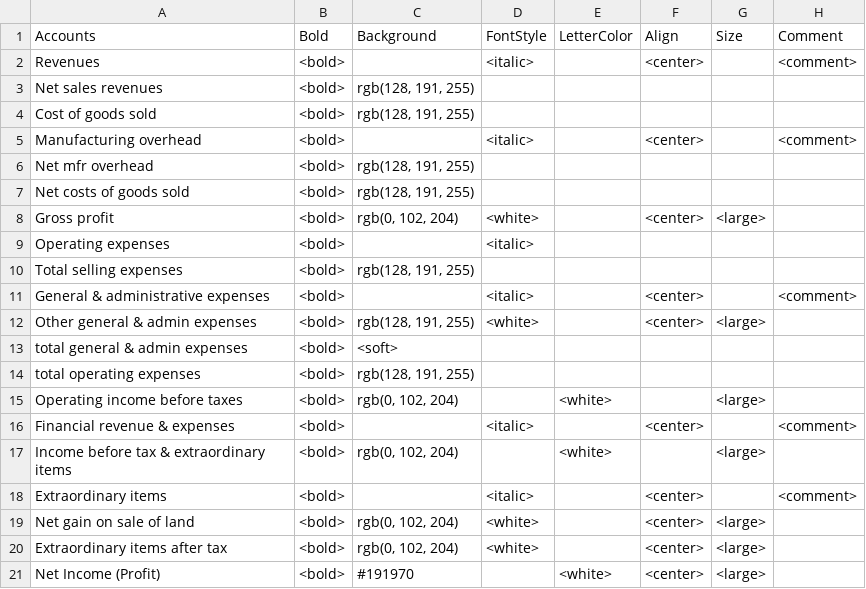
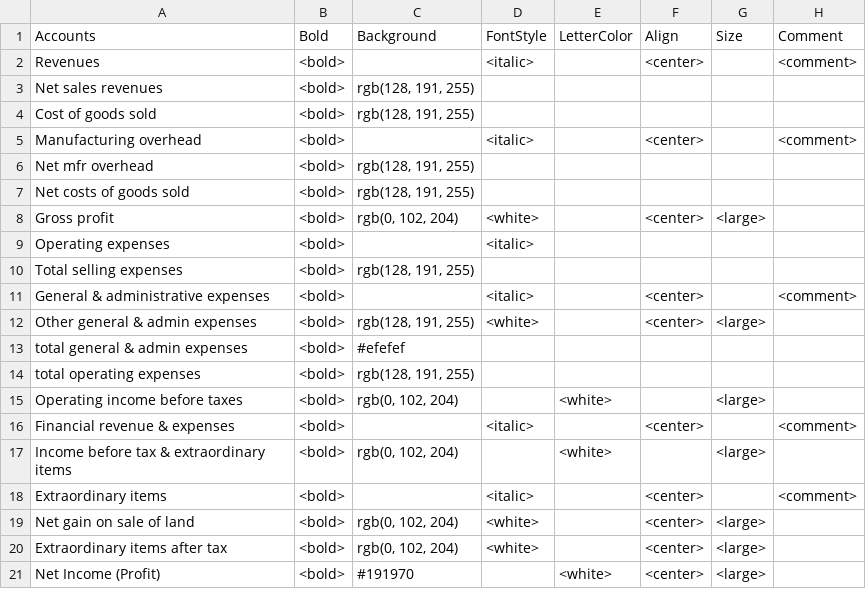
Before and after one commit to iviasensio/PLSmartPivot, a CSV file: resources/Accounts2.csv, drawn as a sheet.

```diff
--- a/resources/Accounts2.csv
+++ b/resources/Accounts2.csv
@@ -12,3 +12,3 @@ General & administrative expenses;<bold>;;<italic>;;<center>;;<comment>
 Other general & admin expenses;<bold>;rgb(128, 191, 255);<white>;;<center>;<large>;
-total general & admin expenses;<bold>;<soft>;;;;;
+total general & admin expenses;<bold>;#efefef;;;;;
 total operating expenses;<bold>;rgb(128, 191, 255);;;;;
```
Also changed, not shown: resources/Accounts.csv, resources/QlikLook.csv, 6 other files.
